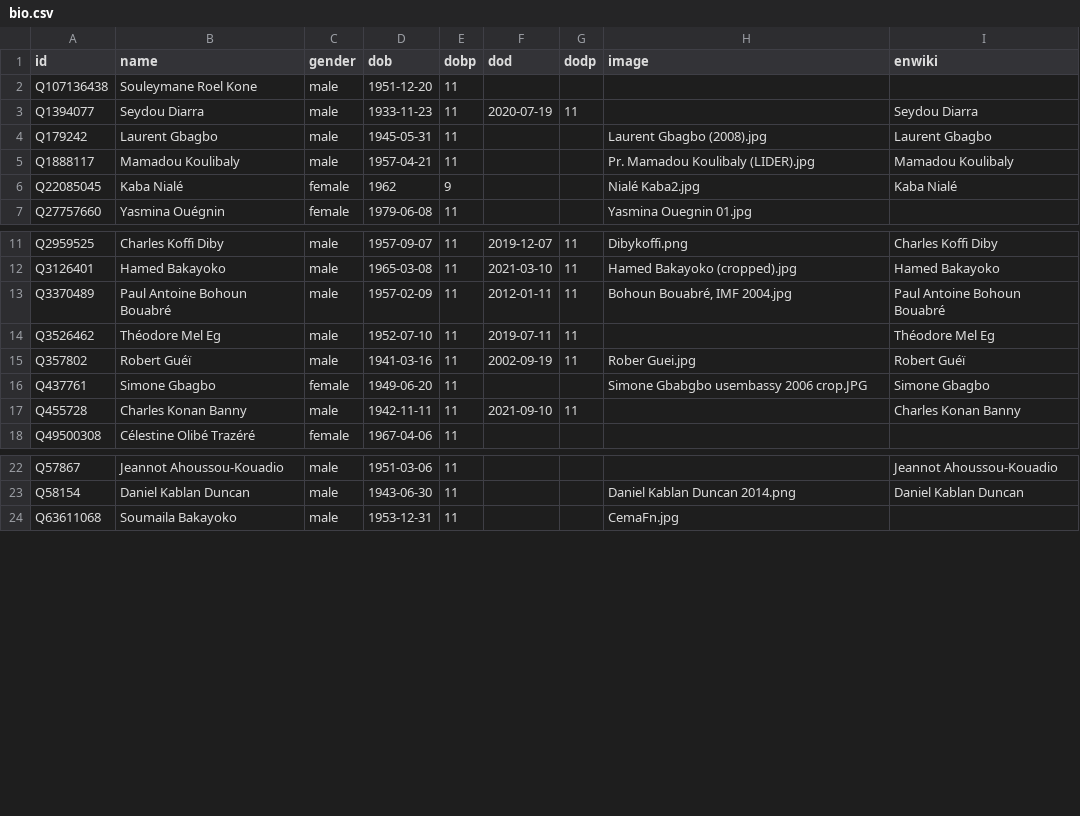
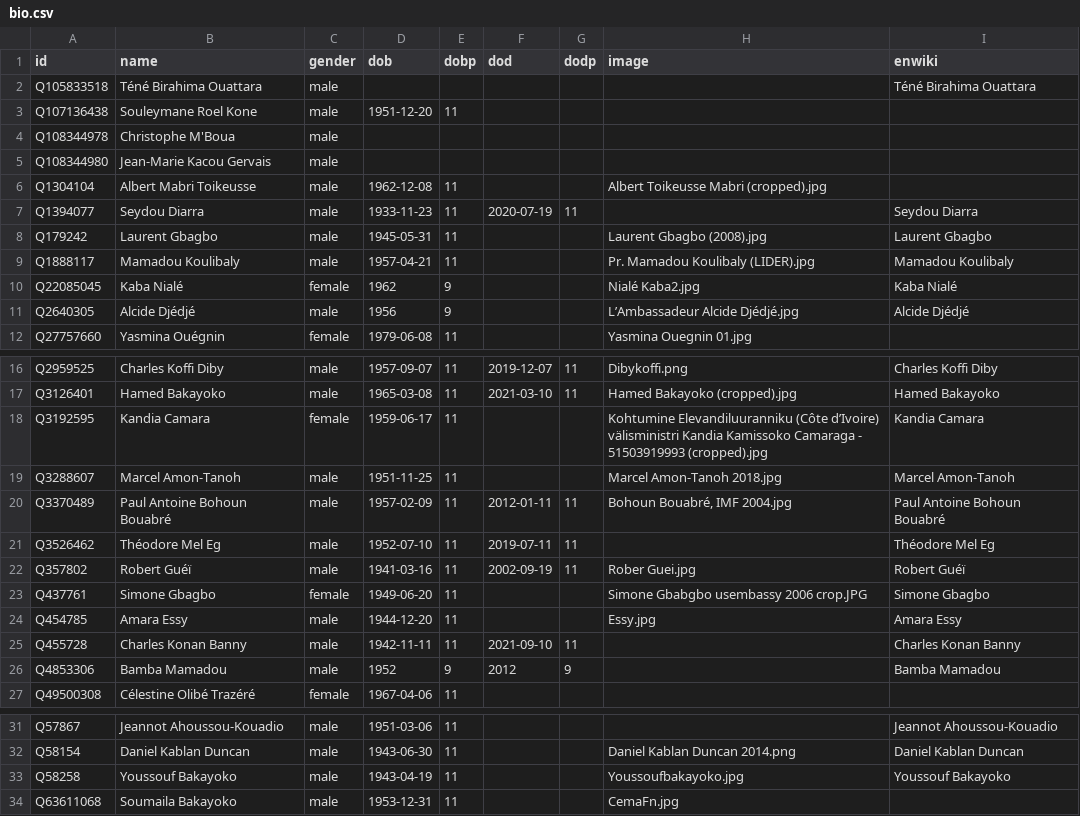
Before and after one commit to every-politician-scrapers/ivory-coast, a CSV file: html/bio.csv, drawn as a sheet; only a part is shown, gaps mark what is left out; the diff names each change by its address in the sheet, - before the commit and + after, or states it on an @@ line.

```diff
--- a/html/bio.csv
+++ b/html/bio.csv
+row 2: Q105833518 | Téné Birahima Ouattara | male |  |  |  |  |  | Téné Birahima Ouattara
+row 4: Q108344978 | Christophe M'Boua | male
+row 5: Q108344980 | Jean-Marie Kacou Gervais | male
+row 6: Q1304104 | Albert Mabri Toikeusse | male | 1962-12-08 | 11 |  |  | Albert Toikeusse Mabri (cropped).jpg
+row 11: Q2640305 | Alcide Djédjé | male | 1956 | 9 |  |  | L’Ambassadeur Alcide Djédjé.jpg | Alcide Djédjé
+row 18: Q3192595 | Kandia Camara | female | 1959-06-17 | 11 |  |  | Kohtumine Elevandiluuranniku (Côte d’Ivoire) välisministri Kandia Kamissoko Camaraga - 51503919993 (cropped).jpg | Kandia Camara
+row 19: Q3288607 | Marcel Amon-Tanoh | male | 1951-11-25 | 11 |  |  | Marcel Amon-Tanoh 2018.jpg | Marcel Amon-Tanoh
+row 24: Q454785 | Amara Essy | male | 1944-12-20 | 11 |  |  | Essy.jpg | Amara Essy
+row 26: Q4853306 | Bamba Mamadou | male | 1952 | 9 | 2012 | 9 |  | Bamba Mamadou
+row 33: Q58258 | Youssouf Bakayoko | male | 1943-04-19 | 11 |  |  | Youssoufbakayoko.jpg | Youssouf Bakayoko
```
Also changed, not shown: html/current.csv, html/holders21.csv, 5 other files.
